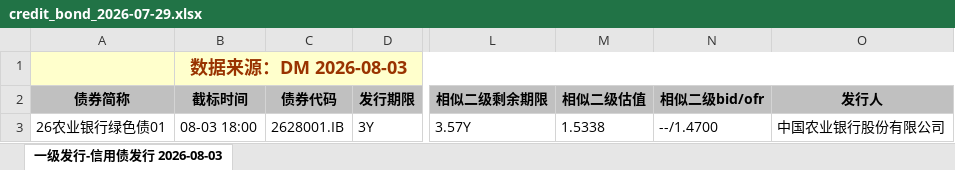
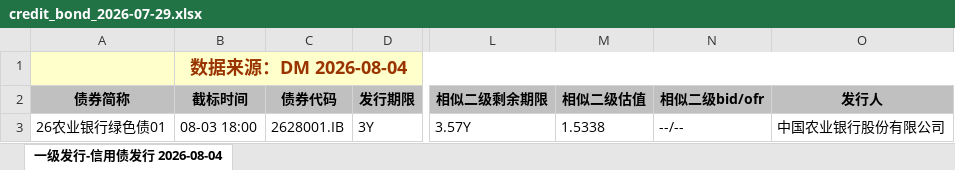
Before and after one commit to geomouse/innodealing-bond-export, an Excel workbook: data/credit_bond_2026-07-29.xlsx, sheet 一级发行-信用债发行 2026-08-04, drawn as a sheet; only a part is shown, gaps mark what is left out; values as stored, in another font and other column widths than the file's, no borders; charts and pictures not drawn; the diff names each change by its address in the sheet, - before the commit and + after, or states it on an @@ line.

```diff
--- a/data/credit_bond_2026-07-29.xlsx (sheet 一级发行-信用债发行 2026-08-04)
+++ b/data/credit_bond_2026-07-29.xlsx (sheet 一级发行-信用债发行 2026-08-04)
-sheet tab: 一级发行-信用债发行 2026-08-03
+sheet tab: 一级发行-信用债发行 2026-08-04
-B1 (截标时间): 数据来源：DM 2026-08-03
+B1 (截标时间): 数据来源：DM 2026-08-04
-N3 (相似二级bid/ofr): --/1.4700
+N3 (相似二级bid/ofr): --/--
```
Also changed, not shown: data/credit_bond_2026-07-30.xlsx, data/credit_bond_2026-07-31.xlsx, 5 other files.
